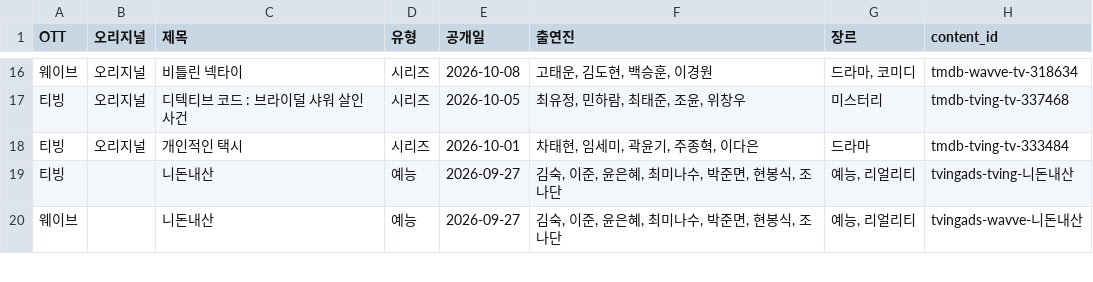
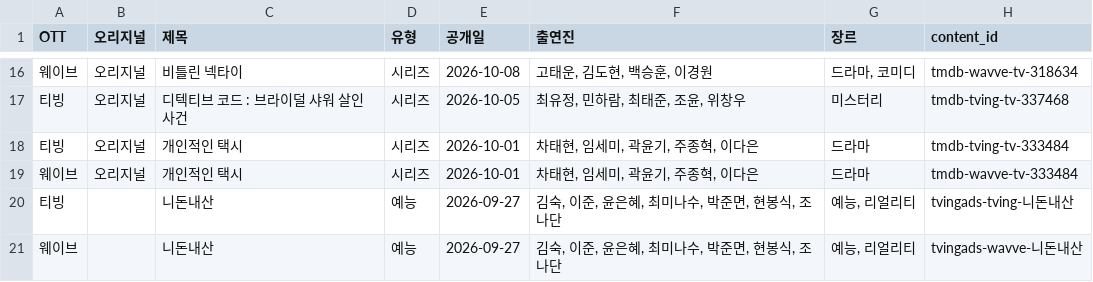
Before and after one commit to ktnasmedia/guide-portal, a CSV file: tving_wavve_list.csv, drawn as a sheet; only a part is shown, gaps mark what is left out; the diff names each change by its address in the sheet, - before the commit and + after, or states it on an @@ line.

```diff
--- a/tving_wavve_list.csv
+++ b/tving_wavve_list.csv
+row 19: 웨이브 | 오리지널 | 개인적인 택시 | 시리즈 | 2026-10-01 | 차태현, 임세미, 곽윤기, 주종혁, 이다은 | 드라마 | tmdb-wavve-tv-333484
```
Also changed, not shown: 3 other files.
